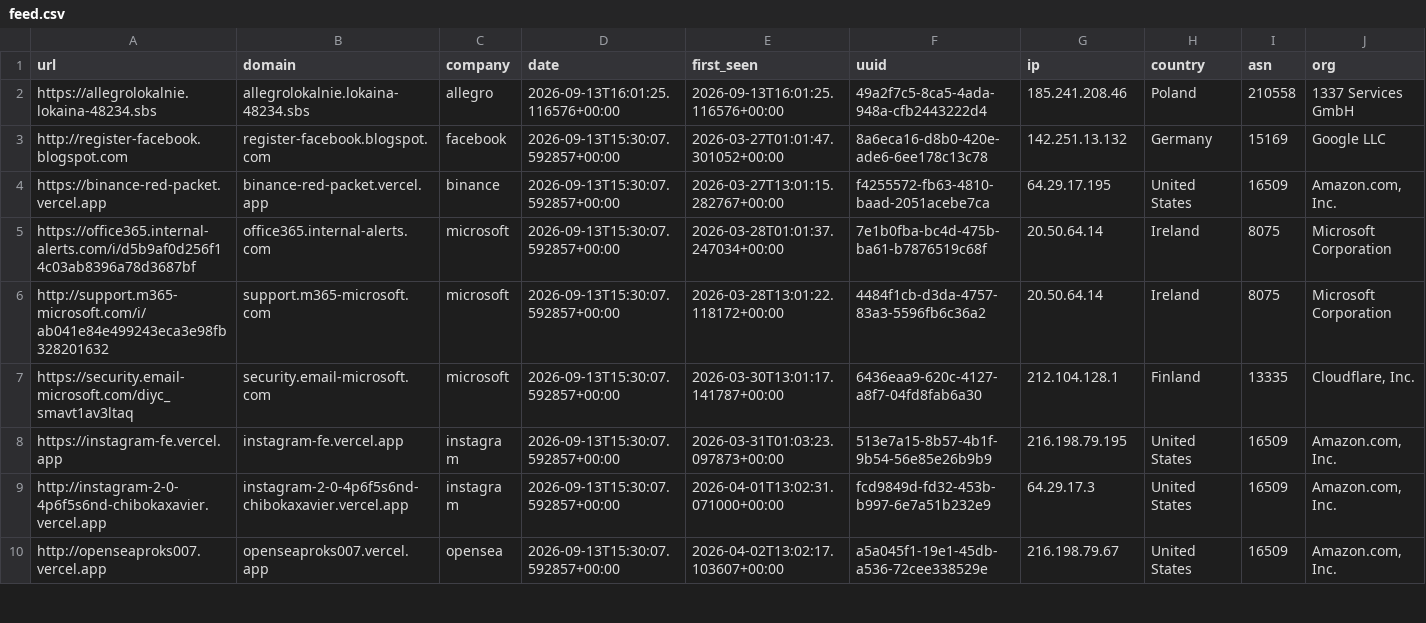
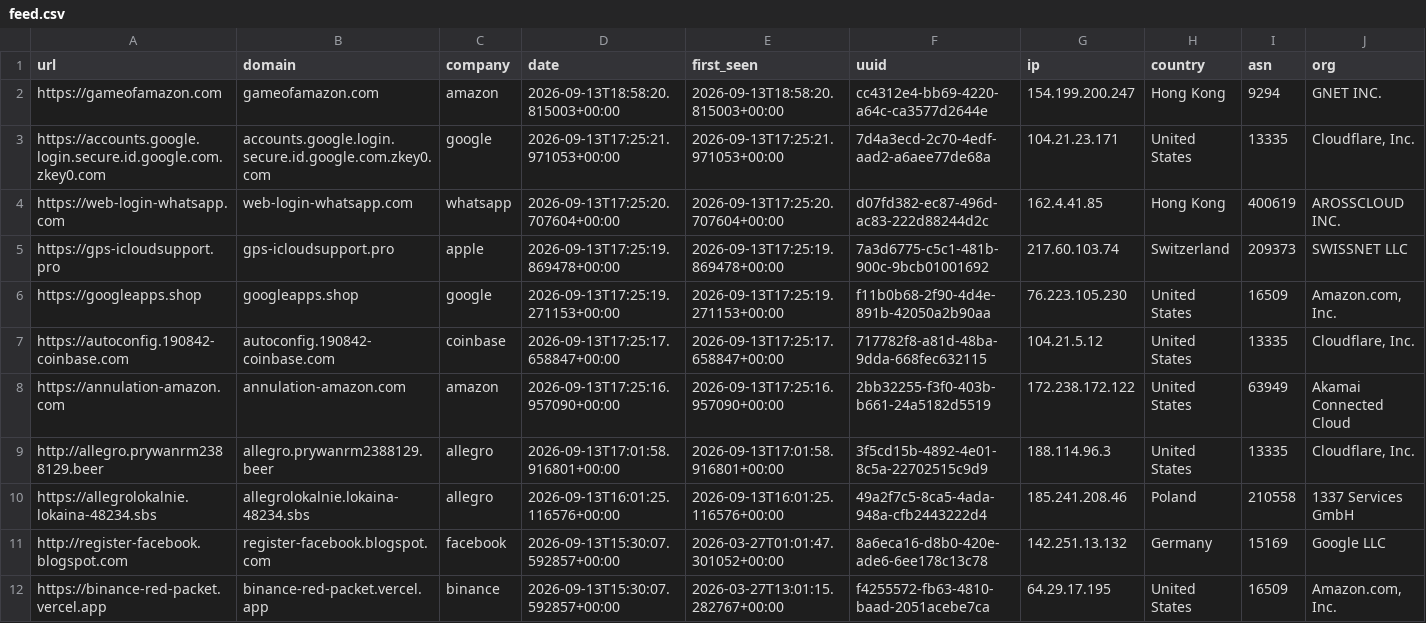
Before and after one commit to 0xDanielLopez/phishunt-feed, a CSV file: feed.csv, drawn as a sheet; only a part is shown; the shorter side is filled out with more unchanged rows; rows hold the shown columns only; the diff names each change by its address in the sheet, - before the commit and + after, or states it on an @@ line.

```diff
--- a/feed.csv
+++ b/feed.csv
+row 2: https://gameofamazon.com | gameofamazon.com | amazon | 2026-09-13T18:58:20.815003+00:00 | 2026-09-13T18:58:20.815003+00:00 | cc4312e4-bb69-4220-a64c-ca3577d2644e | 154.199.200.247 | Hong Kong | 9294 | GNET INC.
+row 3: https://accounts.google.login.secure.id.google.com.zkey0.com | accounts.google.login.secure.id.google.com.zkey0.com | google | 2026-09-13T17:25:21.971053+00:00 | 2026-09-13T17:25:21.971053+00:00 | 7d4a3ecd-2c70-4edf-aad2-a6aee77de68a | 104.21.23.171 | United States | 13335 | Cloudflare, Inc.
+row 4: https://web-login-whatsapp.com | web-login-whatsapp.com | whatsapp | 2026-09-13T17:25:20.707604+00:00 | 2026-09-13T17:25:20.707604+00:00 | d07fd382-ec87-496d-ac83-222d88244d2c | 162.4.41.85 | Hong Kong | 400619 | AROSSCLOUD INC.
+row 5: https://gps-icloudsupport.pro | gps-icloudsupport.pro | apple | 2026-09-13T17:25:19.869478+00:00 | 2026-09-13T17:25:19.869478+00:00 | 7a3d6775-c5c1-481b-900c-9bcb01001692 | 217.60.103.74 | Switzerland | 209373 | SWISSNET LLC
+row 6: https://googleapps.shop | googleapps.shop | google | 2026-09-13T17:25:19.271153+00:00 | 2026-09-13T17:25:19.271153+00:00 | f11b0b68-2f90-4d4e-891b-42050a2b90aa | 76.223.105.230 | United States | 16509 | Amazon.com, Inc.
+row 7: https://autoconfig.190842-coinbase.com | autoconfig.190842-coinbase.com | coinbase | 2026-09-13T17:25:17.658847+00:00 | 2026-09-13T17:25:17.658847+00:00 | 717782f8-a81d-48ba-9dda-668fec632115 | 104.21.5.12 | United States | 13335 | Cloudflare, Inc.
+row 8: https://annulation-amazon.com | annulation-amazon.com | amazon | 2026-09-13T17:25:16.957090+00:00 | 2026-09-13T17:25:16.957090+00:00 | 2bb32255-f3f0-403b-b661-24a5182d5519 | 172.238.172.122 | United States | 63949 | Akamai Connected Cloud
+row 9: http://allegro.prywanrm2388129.beer | allegro.prywanrm2388129.beer | allegro | 2026-09-13T17:01:58.916801+00:00 | 2026-09-13T17:01:58.916801+00:00 | 3f5cd15b-4892-4e01-8c5a-22702515c9d9 | 188.114.96.3 | United States | 13335 | Cloudflare, Inc.
```
Also changed, not shown: 6 other files.
